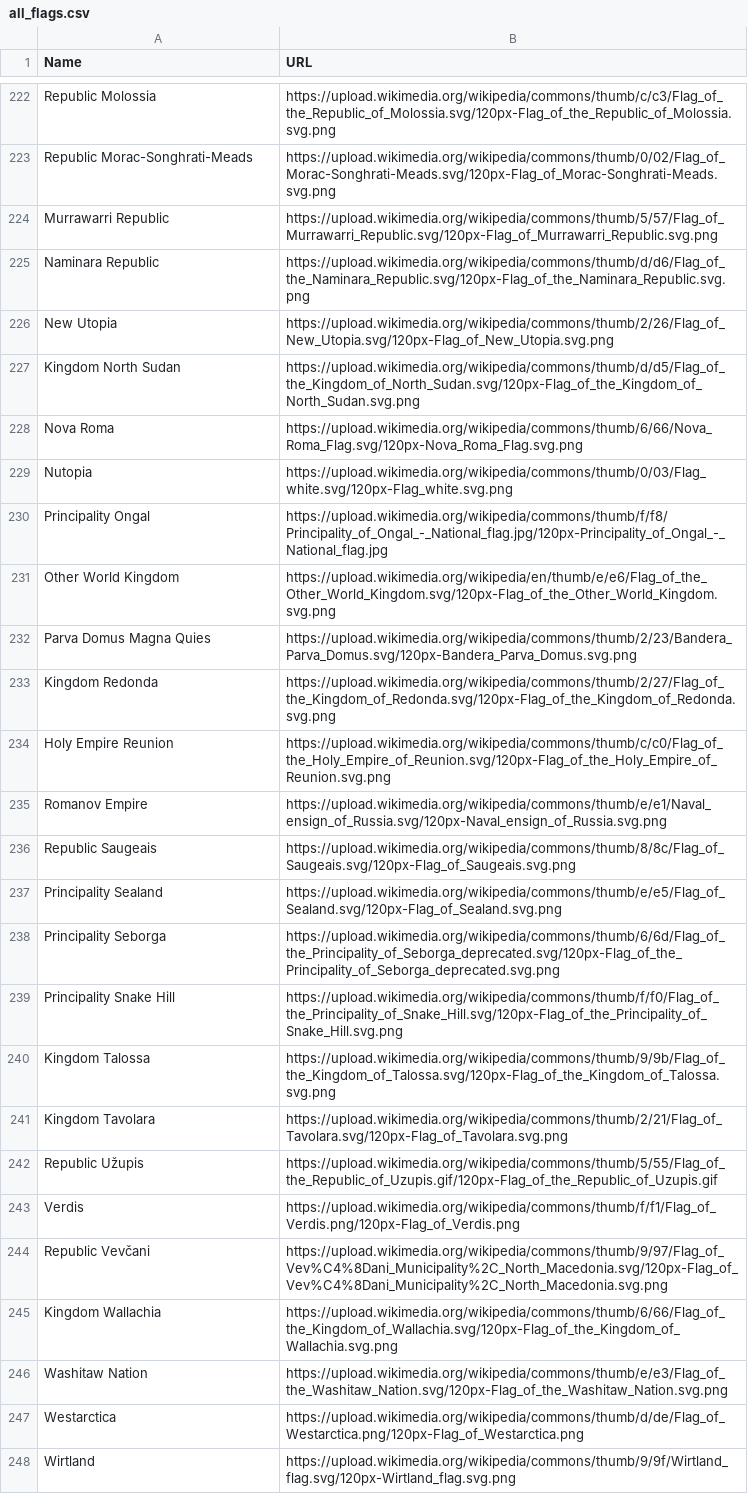
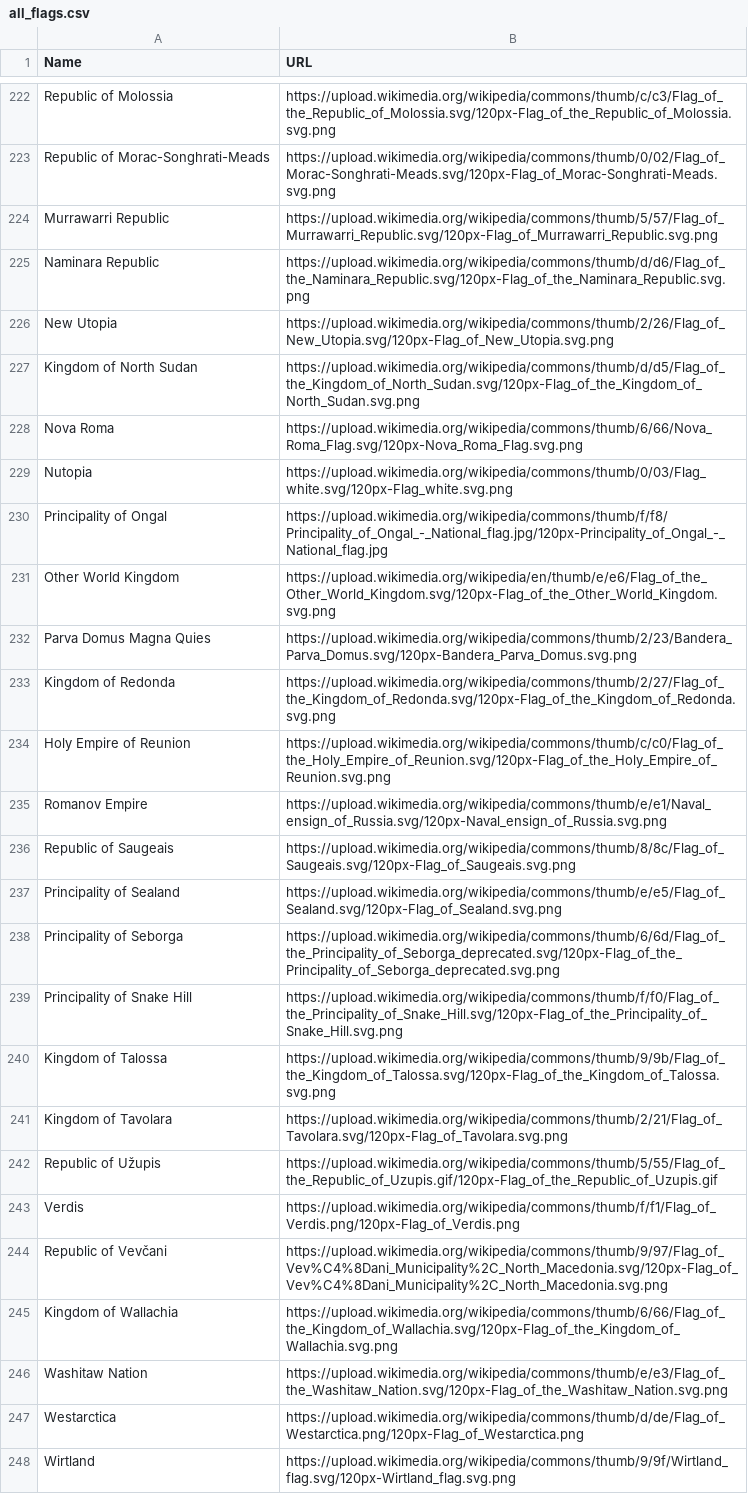
Before and after one commit to WolfyCodeK/flag-guessing-game, a CSV file: csv/all_flags.csv (was all_flags.csv), drawn as a sheet; only a part is shown, gaps mark what is left out; the diff covers the shown part only; the diff names each change by its address in the sheet, - before the commit and + after, or states it on an @@ line.

```diff
--- a/all_flags.csv
+++ b/csv/all_flags.csv
-A222 (Name): Republic Molossia
+A222 (Name): Republic of Molossia
-A223 (Name): Republic Morac-Songhrati-Meads
+A223 (Name): Republic of Morac-Songhrati-Meads
-A227 (Name): Kingdom North Sudan
+A227 (Name): Kingdom of North Sudan
-A230 (Name): Principality Ongal
+A230 (Name): Principality of Ongal
-A233 (Name): Kingdom Redonda
+A233 (Name): Kingdom of Redonda
-A234 (Name): Holy Empire Reunion
+A234 (Name): Holy Empire of Reunion
-A236 (Name): Republic Saugeais
+A236 (Name): Republic of Saugeais
-A237 (Name): Principality Sealand
+A237 (Name): Principality of Sealand
-A238 (Name): Principality Seborga
+A238 (Name): Principality of Seborga
-A239 (Name): Principality Snake Hill
+A239 (Name): Principality of Snake Hill
-A240 (Name): Kingdom Talossa
+A240 (Name): Kingdom of Talossa
-A241 (Name): Kingdom Tavolara
+A241 (Name): Kingdom of Tavolara
-A242 (Name): Republic Užupis
+A242 (Name): Republic of Užupis
-A244 (Name): Republic Vevčani
+A244 (Name): Republic of Vevčani
-A245 (Name): Kingdom Wallachia
+A245 (Name): Kingdom of Wallachia
```
Also changed, not shown: 87 edited cells elsewhere in this file, 6 other files.
